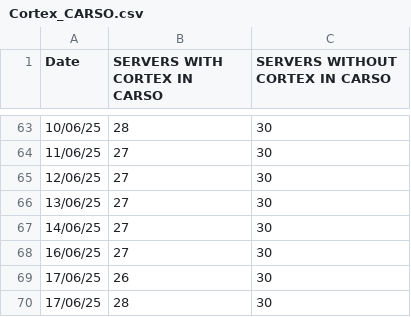
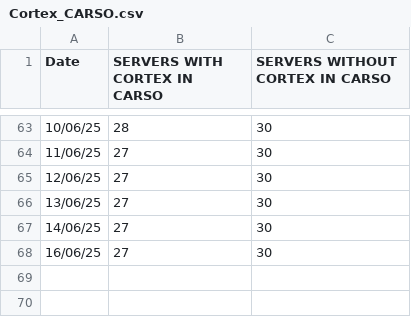
Before and after one commit to JesusArellano16/AXO, a CSV file: src/Graficas/Cortex_CARSO.csv, drawn as a sheet; only a part is shown, gaps mark what is left out; the diff names each change by its address in the sheet, - before the commit and + after, or states it on an @@ line.

```diff
--- a/src/Graficas/Cortex_CARSO.csv
+++ b/src/Graficas/Cortex_CARSO.csv
-row 69: 17/06/25 | 26 | 30
-row 70: 17/06/25 | 28 | 30
```
Also changed, not shown: src/Graficas/Cortex_IXTLA.csv, src/Graficas/Cortex_L_ALB.csv, 7 other files.
